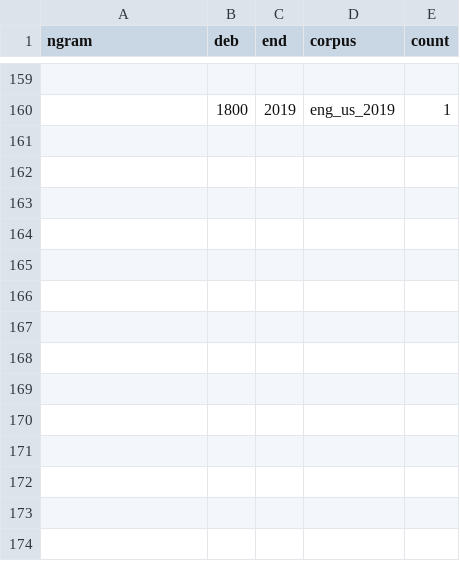
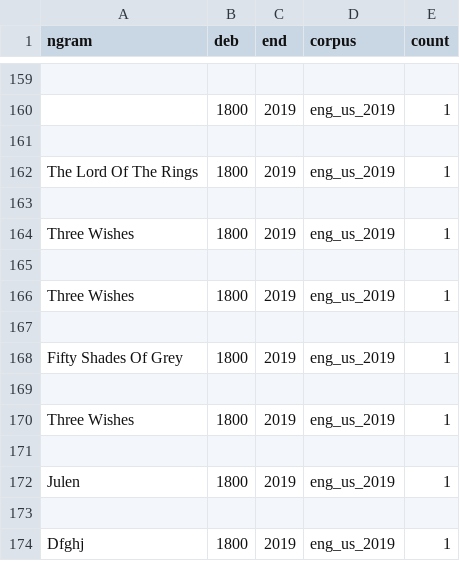
Before and after one commit to amira-zm/Ngram-Viewer, a CSV file: event.csv, drawn as a sheet; only a part is shown, gaps mark what is left out; the diff names each change by its address in the sheet, - before the commit and + after, or states it on an @@ line.

```diff
--- a/event.csv
+++ b/event.csv
+row 161: (empty)
+row 162: The Lord Of The Rings | 1800 | 2019 | eng_us_2019 | 1
+row 163: (empty)
+row 164: Three Wishes | 1800 | 2019 | eng_us_2019 | 1
+row 165: (empty)
+row 166: Three Wishes | 1800 | 2019 | eng_us_2019 | 1
+row 167: (empty)
+row 168: Fifty Shades Of Grey | 1800 | 2019 | eng_us_2019 | 1
+row 169: (empty)
+row 170: Three Wishes | 1800 | 2019 | eng_us_2019 | 1
+row 171: (empty)
+row 172: Julen | 1800 | 2019 | eng_us_2019 | 1
+row 173: (empty)
+row 174: Dfghj | 1800 | 2019 | eng_us_2019 | 1
```
Also changed, not shown: 2 other files.
